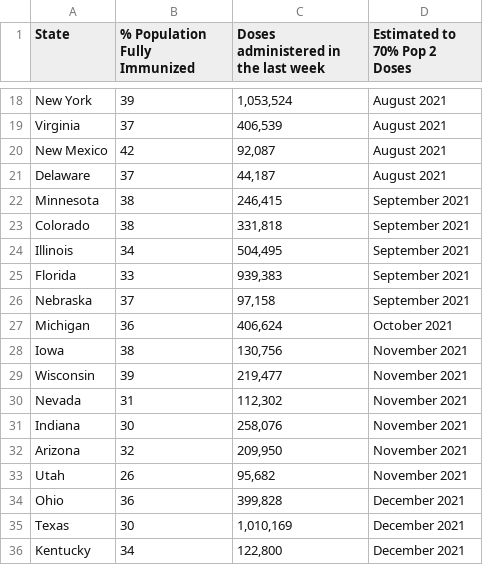
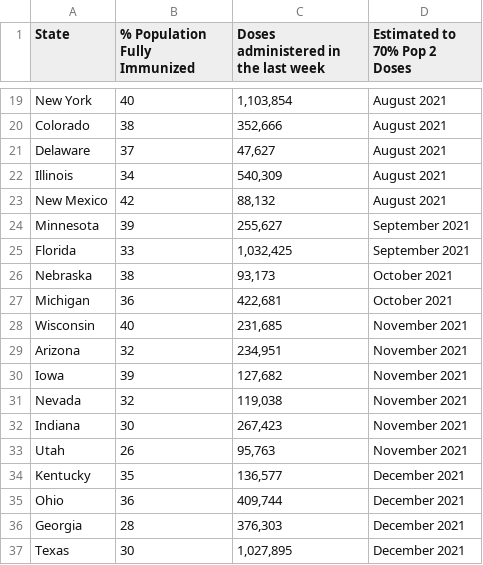
Before and after one commit to anesta95/veryWellVaccineDataTracker, a CSV file: chartData/areWeThereYet.csv, drawn as a sheet; only a part is shown, gaps mark what is left out; removed rows and columns are numbered as before the commit, all else as after; the diff covers the shown part only; the diff names each change by its address in the sheet, - before the commit and + after, or states it on an @@ line.

```diff
--- a/chartData/areWeThereYet.csv
+++ b/chartData/areWeThereYet.csv
-B19 (% Population Fully Immunized): 39
+B19 (% Population Fully Immunized): 40
-C19: 1,053,524
+C19: 1,103,854
-row 19: Virginia | 37 | 406,539 | August 2021
-row 20: New Mexico | 42 | 92,087 | August 2021
+row 20: Colorado | 38 | 352,666 | August 2021
-C21: 44,187
+C21: 47,627
-row 22: Minnesota | 38 | 246,415 | September 2021
-row 23: Colorado | 38 | 331,818 | September 2021
-C22: 504,495
+C22: 540,309
-D22 (Estimated to 70% Pop 2 Doses): September 2021
+D22 (Estimated to 70% Pop 2 Doses): August 2021
+row 23: New Mexico | 42 | 88,132 | August 2021
+row 24: Minnesota | 39 | 255,627 | September 2021
-C25: 939,383
+C25: 1,032,425
-B26 (% Population Fully Immunized): 37
+B26 (% Population Fully Immunized): 38
-C26: 97,158
+C26: 93,173
-D26 (Estimated to 70% Pop 2 Doses): September 2021
+D26 (Estimated to 70% Pop 2 Doses): October 2021
-C27: 406,624
+C27: 422,681
-row 28: Iowa | 38 | 130,756 | November 2021
-B28 (% Population Fully Immunized): 39
+B28 (% Population Fully Immunized): 40
-C28: 219,477
+C28: 231,685
+row 29: Arizona | 32 | 234,951 | November 2021
+row 30: Iowa | 39 | 127,682 | November 2021
-B31 (% Population Fully Immunized): 31
+B31 (% Population Fully Immunized): 32
-C31: 112,302
+C31: 119,038
-C32: 258,076
+C32: 267,423
-row 32: Arizona | 32 | 209,950 | November 2021
-C33: 95,682
+C33: 95,763
+row 34: Kentucky | 35 | 136,577 | December 2021
-C35: 399,828
+C35: 409,744
+row 36: Georgia | 28 | 376,303 | December 2021
-C37: 1,010,169
+C37: 1,027,895
-row 36: Kentucky | 34 | 122,800 | December 2021
```
Also changed, not shown: 11 added rows, 11 removed rows and 37 edited cells elsewhere in this file, chartData/cdcMap.csv, chartData/cdcWWWFormatted.csv, 3 other files.
